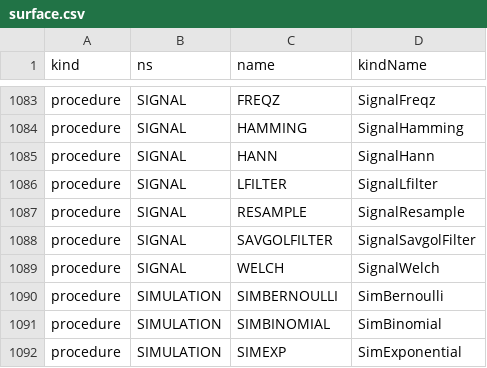
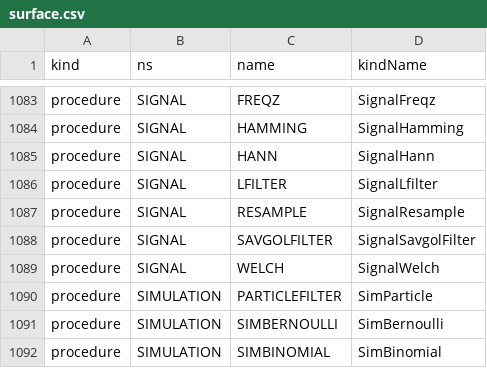
Before and after one commit to c-vision/GMBasic, a CSV file: GMBasicSharp/common/Registry/surface.csv, drawn as a sheet; only a part is shown, gaps mark what is left out; the shorter side is filled out with more unchanged rows.

```diff
--- a/GMBasicSharp/common/Registry/surface.csv
+++ b/GMBasicSharp/common/Registry/surface.csv
@@ -1089,2 +1089,3 @@ procedure,SIGNAL,SAVGOLFILTER,SignalSavgolFilter
 procedure,SIGNAL,WELCH,SignalWelch
+procedure,SIMULATION,PARTICLEFILTER,SimParticle
 procedure,SIMULATION,SIMBERNOULLI,SimBernoulli
```
Also changed, not shown: GMBasicSharp/common/Registry/stdlib_tokens.csv, GMBasicSharp/common/Registry/stdlib_tokens_unique.csv, 41 other files.
